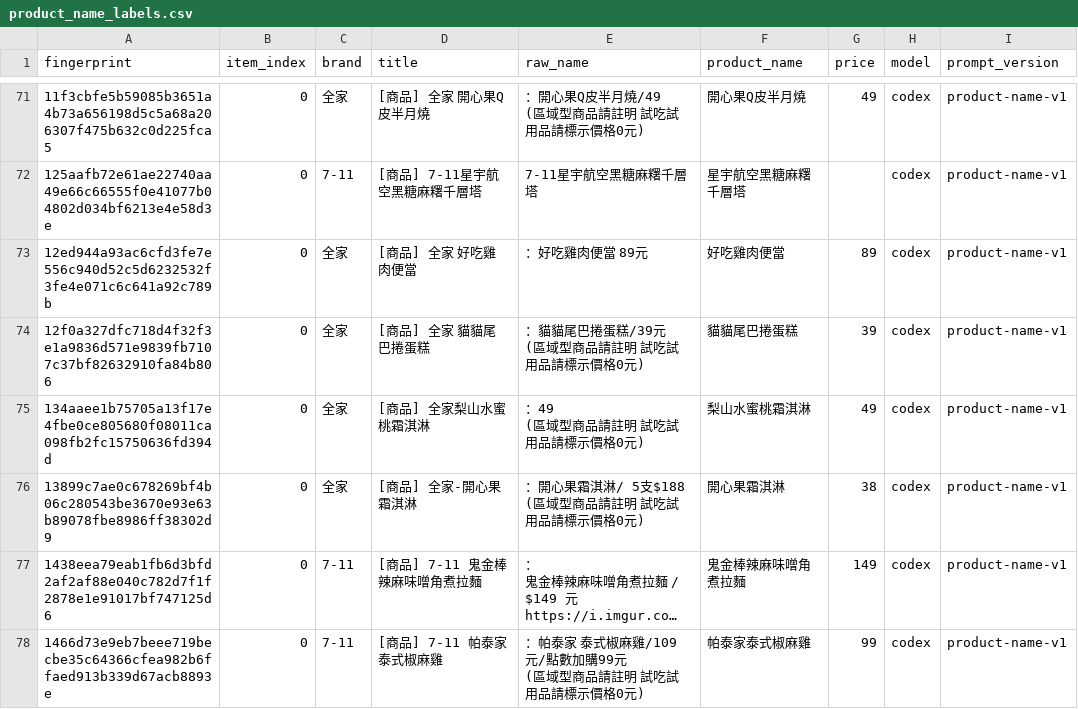
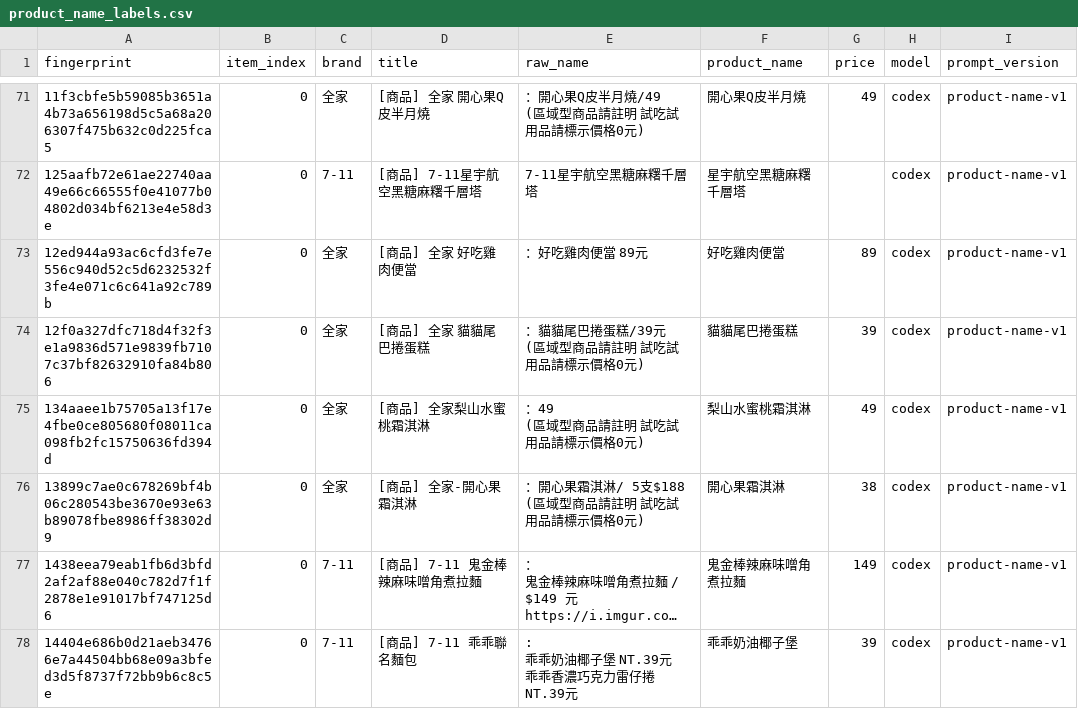
Before and after one commit to YuHsunWang/cvs-radar, a CSV file: data/labels/product_name_labels.csv, drawn as a sheet; only a part is shown, gaps mark what is left out; the shorter side is filled out with more unchanged rows; long unchanged cells end in …; ↵ is a line break in a cell; the diff covers the shown part only; the diff names each change by its address in the sheet, - before the commit and + after, or states it on an @@ line.

```diff
--- a/data/labels/product_name_labels.csv
+++ b/data/labels/product_name_labels.csv
+row 78: 14404e686b0d21aeb34766e7a44504bb68e09a3bfed3d5f8737f72bb9b6c8c5e | 0 | 7-11 | [商品] 7-11 乖乖聯名麵包 | : ↵ 乖乖奶油椰子堡 NT.39元 ↵ 乖乖香濃巧克力雷仔捲 NT.39元 | 乖乖奶油椰子堡 | 39 | codex | product-name-v1
```
Also changed, not shown: 7 added rows elsewhere in this file, data/labels/comment_picks.csv, data/labels/excerpt_labels.csv, 3 other files.
